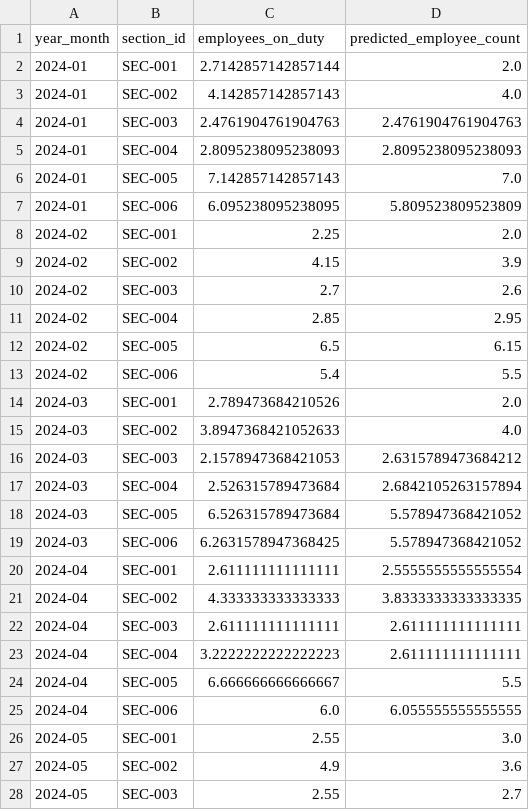
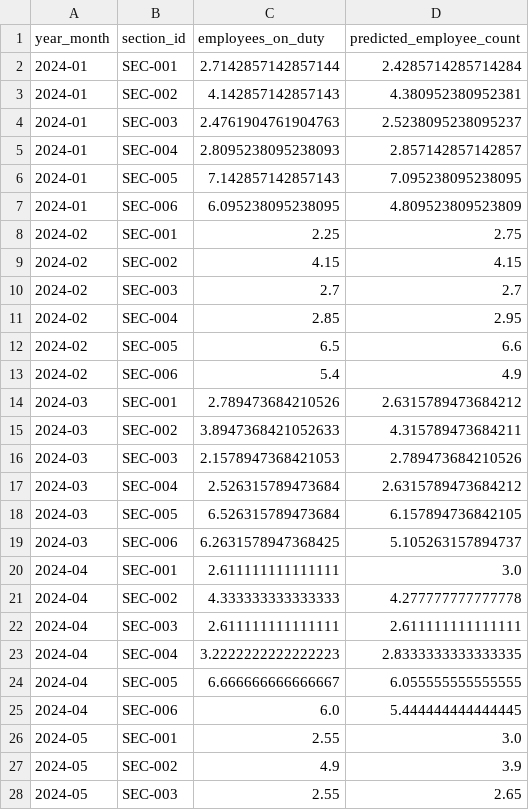
Before and after one commit to didulanthaisuru/rootcode_datathon_notebooks, a CSV file: monthly_comparison_2024.csv, drawn as a sheet; only a part is shown; the diff covers the shown part only.

```diff
--- a/monthly_comparison_2024.csv
+++ b/monthly_comparison_2024.csv
@@ -1,28 +1,28 @@
 year_month,section_id,employees_on_duty,predicted_employee_count
-2024-01,SEC-001,2.7142857142857144,2.0
-2024-01,SEC-002,4.142857142857143,4.0
-2024-01,SEC-003,2.4761904761904763,2.4761904761904763
-2024-01,SEC-004,2.8095238095238093,2.8095238095238093
-2024-01,SEC-005,7.142857142857143,7.0
-2024-01,SEC-006,6.095238095238095,5.809523809523809
-2024-02,SEC-001,2.25,2.0
-2024-02,SEC-002,4.15,3.9
-2024-02,SEC-003,2.7,2.6
+2024-01,SEC-001,2.7142857142857144,2.4285714285714284
+2024-01,SEC-002,4.142857142857143,4.380952380952381
+2024-01,SEC-003,2.4761904761904763,2.5238095238095237
+2024-01,SEC-004,2.8095238095238093,2.857142857142857
+2024-01,SEC-005,7.142857142857143,7.095238095238095
+2024-01,SEC-006,6.095238095238095,4.809523809523809
+2024-02,SEC-001,2.25,2.75
+2024-02,SEC-002,4.15,4.15
+2024-02,SEC-003,2.7,2.7
 2024-02,SEC-004,2.85,2.95
-2024-02,SEC-005,6.5,6.15
-2024-02,SEC-006,5.4,5.5
-2024-03,SEC-001,2.789473684210526,2.0
-2024-03,SEC-002,3.8947368421052633,4.0
-2024-03,SEC-003,2.1578947368421053,2.6315789473684212
-2024-03,SEC-004,2.526315789473684,2.6842105263157894
-2024-03,SEC-005,6.526315789473684,5.578947368421052
-2024-03,SEC-006,6.2631578947368425,5.578947368421052
-2024-04,SEC-001,2.611111111111111,2.5555555555555554
-2024-04,SEC-002,4.333333333333333,3.8333333333333335
+2024-02,SEC-005,6.5,6.6
+2024-02,SEC-006,5.4,4.9
+2024-03,SEC-001,2.789473684210526,2.6315789473684212
+2024-03,SEC-002,3.8947368421052633,4.315789473684211
+2024-03,SEC-003,2.1578947368421053,2.789473684210526
+2024-03,SEC-004,2.526315789473684,2.6315789473684212
+2024-03,SEC-005,6.526315789473684,6.157894736842105
+2024-03,SEC-006,6.2631578947368425,5.105263157894737
+2024-04,SEC-001,2.611111111111111,3.0
+2024-04,SEC-002,4.333333333333333,4.277777777777778
 2024-04,SEC-003,2.611111111111111,2.611111111111111
-2024-04,SEC-004,3.2222222222222223,2.611111111111111
-2024-04,SEC-005,6.666666666666667,5.5
-2024-04,SEC-006,6.0,6.055555555555555
+2024-04,SEC-004,3.2222222222222223,2.8333333333333335
+2024-04,SEC-005,6.666666666666667,6.055555555555555
+2024-04,SEC-006,6.0,5.444444444444445
 2024-05,SEC-001,2.55,3.0
-2024-05,SEC-002,4.9,3.6
-2024-05,SEC-003,2.55,2.7
+2024-05,SEC-002,4.9,3.9
+2024-05,SEC-003,2.55,2.65
```
Also changed, not shown: 35 edited cells elsewhere in this file, 2024_validation_predictions.csv, prophet_forecast_results.csv, 6 other files.
